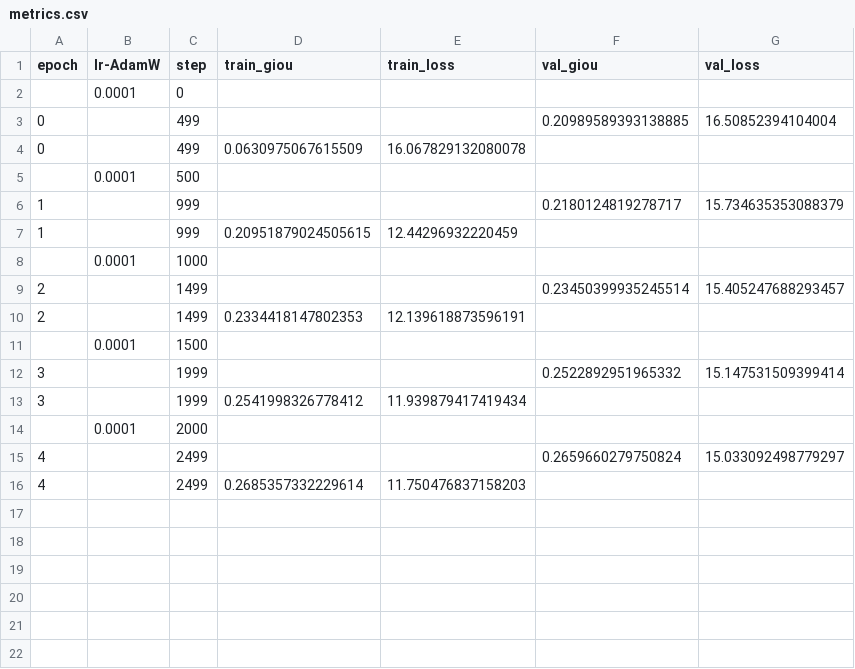
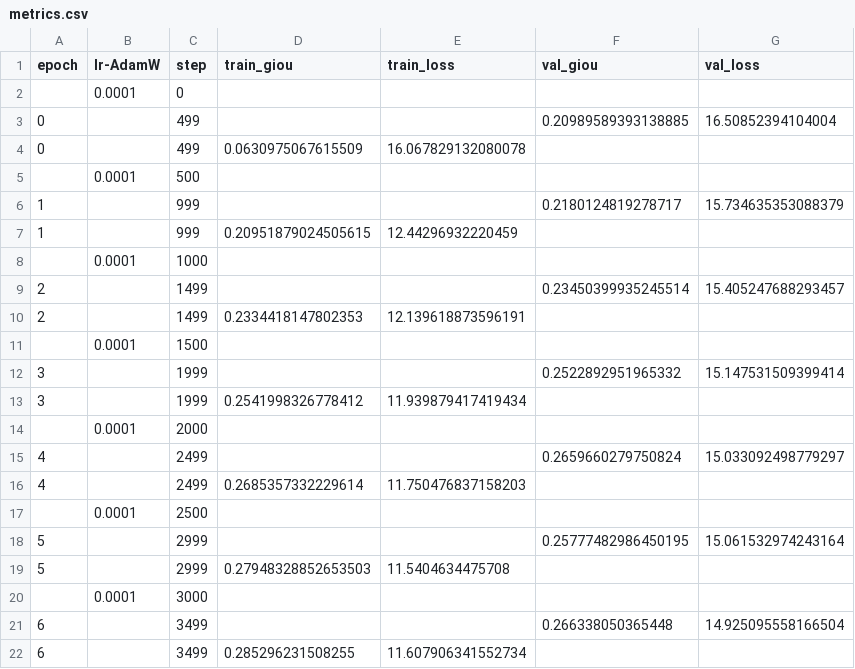
Before and after one commit to Hanyi11/SAM_with_Detection_Head, a CSV file: logs/SAM2_large/lightning_logs/version_0/metrics.csv, drawn as a sheet; the diff names each change by its address in the sheet, - before the commit and + after, or states it on an @@ line.

```diff
--- a/logs/SAM2_large/lightning_logs/version_0/metrics.csv
+++ b/logs/SAM2_large/lightning_logs/version_0/metrics.csv
+row 17:  | 0.0001 | 2500
+row 18: 5 |  | 2999 |  |  | 0.25777482986450195 | 15.061532974243164
+row 19: 5 |  | 2999 | 0.27948328852653503 | 11.5404634475708
+row 20:  | 0.0001 | 3000
+row 21: 6 |  | 3499 |  |  | 0.266338050365448 | 14.925095558166504
+row 22: 6 |  | 3499 | 0.285296231508255 | 11.607906341552734
```
Also changed, not shown: 1 other file.
